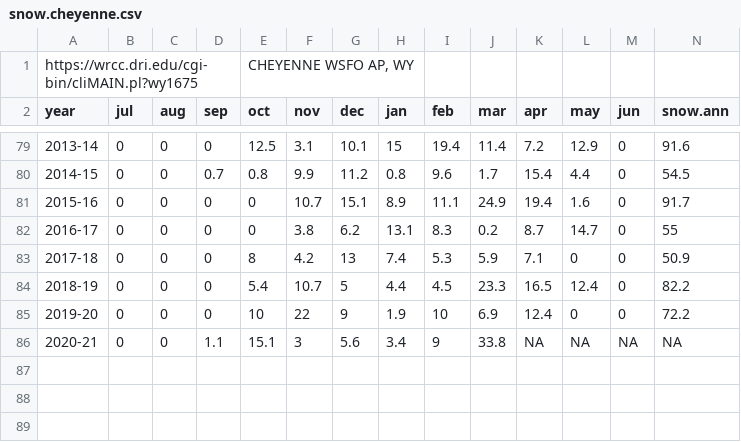
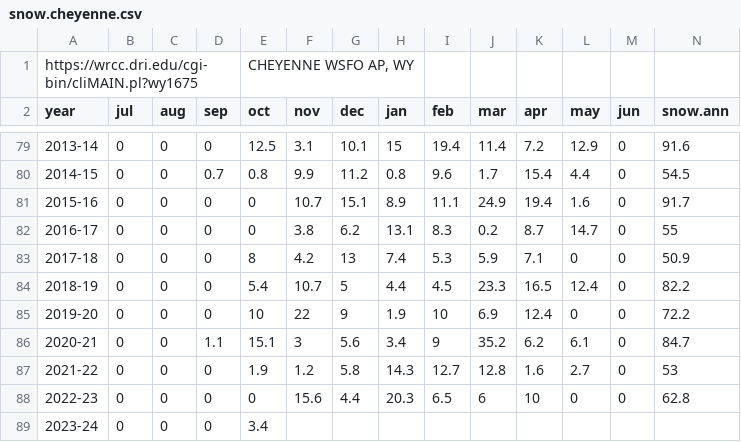
Before and after one commit to aestears/WYNDD_collabs, a CSV file: COBP_PVA/data/snow.cheyenne.csv, drawn as a sheet; only a part is shown, gaps mark what is left out; the diff names each change by its address in the sheet, - before the commit and + after, or states it on an @@ line.

```diff
--- a/COBP_PVA/data/snow.cheyenne.csv
+++ b/COBP_PVA/data/snow.cheyenne.csv
-J86 (mar): 33.8
+J86 (mar): 35.2
-K86 (apr): NA
+K86 (apr): 6.2
-L86 (may): NA
+L86 (may): 6.1
-M86 (jun): NA
+M86 (jun): 0
-N86 (snow.ann): NA
+N86 (snow.ann): 84.7
+row 87: 2021-22 | 0 | 0 | 0 | 1.9 | 1.2 | 5.8 | 14.3 | 12.7 | 12.8 | 1.6 | 2.7 | 0 | 53
+row 88: 2022-23 | 0 | 0 | 0 | 0 | 15.6 | 4.4 | 20.3 | 6.5 | 6 | 10 | 0 | 0 | 62.8
+row 89: 2023-24 | 0 | 0 | 0 | 3.4
```
Also changed, not shown: COBP_PVA/data/precip.cheyenne.csv, COBP_PVA/data/temp.cheyenne.csv, 4 other files.
